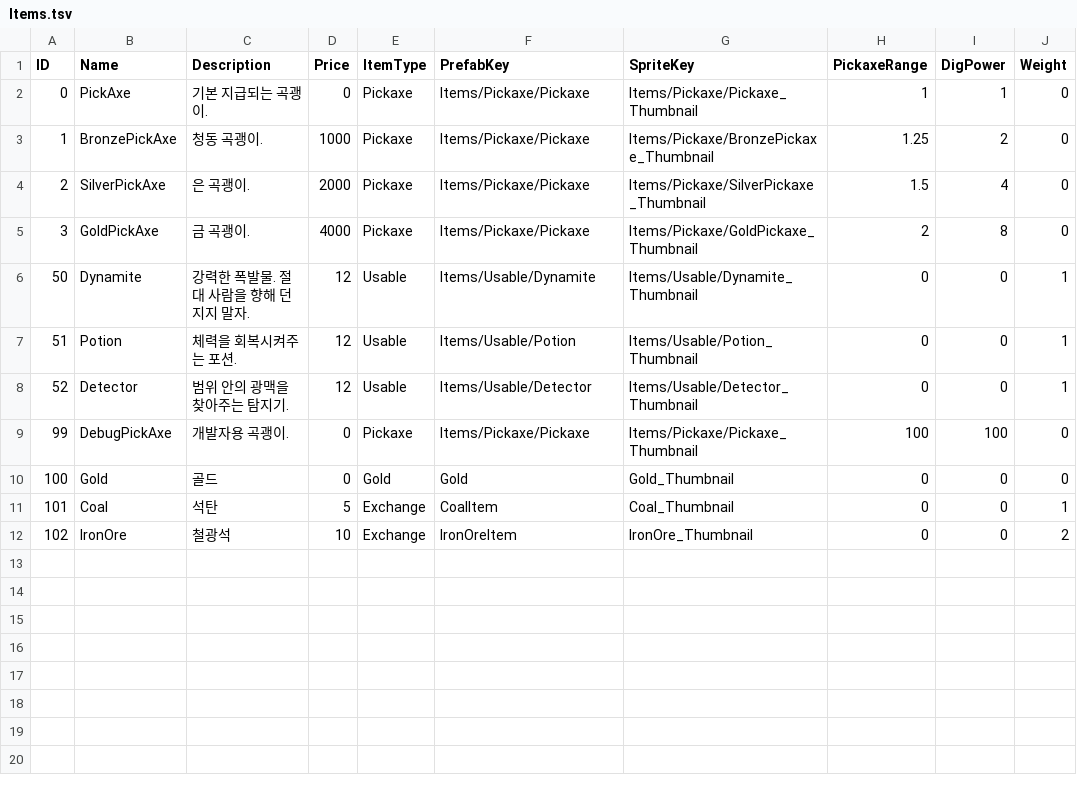
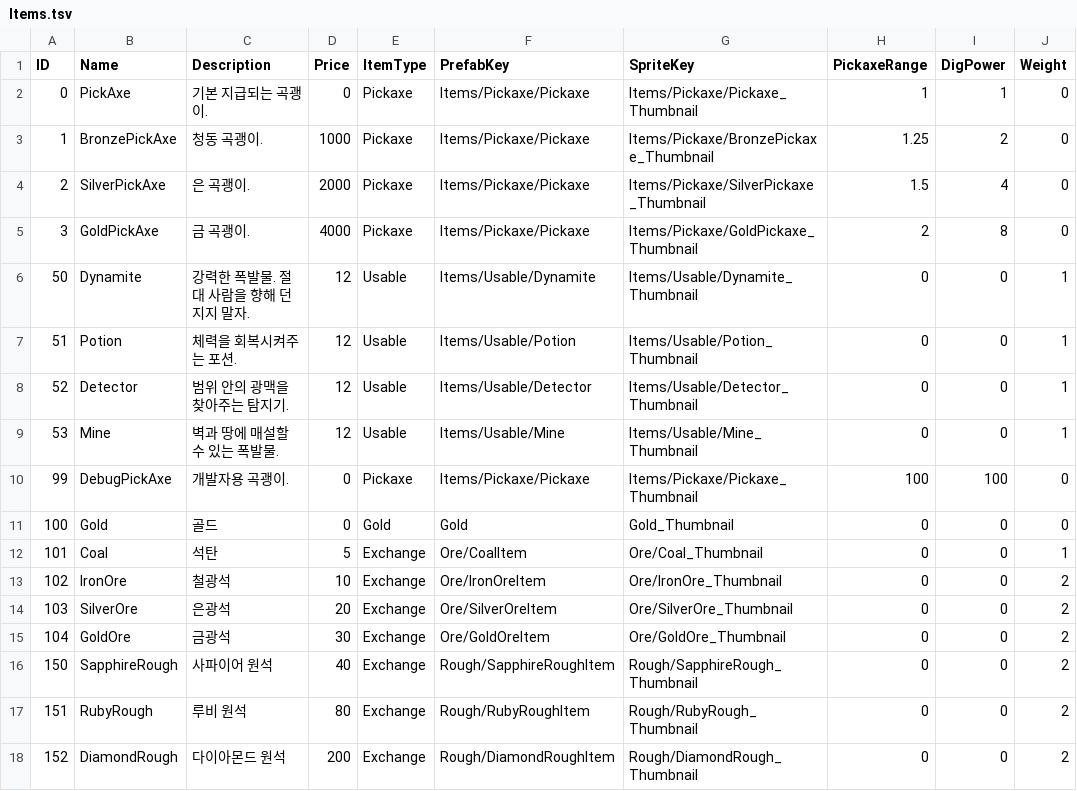
Before and after one commit to KooHoo-Dev/3rd-TeamProject-KH, a TSV file: Assets/StreamingAssets/Table/Item/Items.tsv, drawn as a sheet.

```diff
--- a/Assets/StreamingAssets/Table/Item/Items.tsv
+++ b/Assets/StreamingAssets/Table/Item/Items.tsv
@@ -8,5 +8,11 @@ ID	Name	Description	Price	ItemType	PrefabKey	SpriteKey	PickaxeRange	DigPower	Wei
 52	Detector	범위 안의 광맥을 찾아주는 탐지기.	12	Usable	Items/Usable/Detector	Items/Usable/Detector_Thumbnail	0	0	1
+53	Mine	벽과 땅에 매설할 수 있는 폭발물.	12	Usable	Items/Usable/Mine	Items/Usable/Mine_Thumbnail	0	0	1
 99	DebugPickAxe	개발자용 곡괭이.	0	Pickaxe	Items/Pickaxe/Pickaxe	Items/Pickaxe/Pickaxe_Thumbnail	100	100	0
 100	Gold	골드	0	Gold	Gold	Gold_Thumbnail	0	0	0
-101	Coal	석탄	5	Exchange	CoalItem	Coal_Thumbnail	0	0	1
-102	IronOre	철광석	10	Exchange	IronOreItem	IronOre_Thumbnail	0	0	2
+101	Coal	석탄	5	Exchange	Ore/CoalItem	Ore/Coal_Thumbnail	0	0	1
+102	IronOre	철광석	10	Exchange	Ore/IronOreItem	Ore/IronOre_Thumbnail	0	0	2
+103	SilverOre	은광석	20	Exchange	Ore/SilverOreItem	Ore/SilverOre_Thumbnail	0	0	2
+104	GoldOre	금광석	30	Exchange	Ore/GoldOreItem	Ore/GoldOre_Thumbnail	0	0	2
+150	SapphireRough	사파이어 원석	40	Exchange	Rough/SapphireRoughItem	Rough/SapphireRough_Thumbnail	0	0	2
+151	RubyRough	루비 원석	80	Exchange	Rough/RubyRoughItem	Rough/RubyRough_Thumbnail	0	0	2
+152	DiamondRough	다이아몬드 원석	200	Exchange	Rough/DiamondRoughItem	Rough/DiamondRough_Thumbnail	0	0	2
```
Also changed, not shown: Assets/StreamingAssets/Table/Terrain/terrain_section_minerals.tsv, Assets/StreamingAssets/Table/Terrain/terrain_tiles.tsv, 17 other files.
